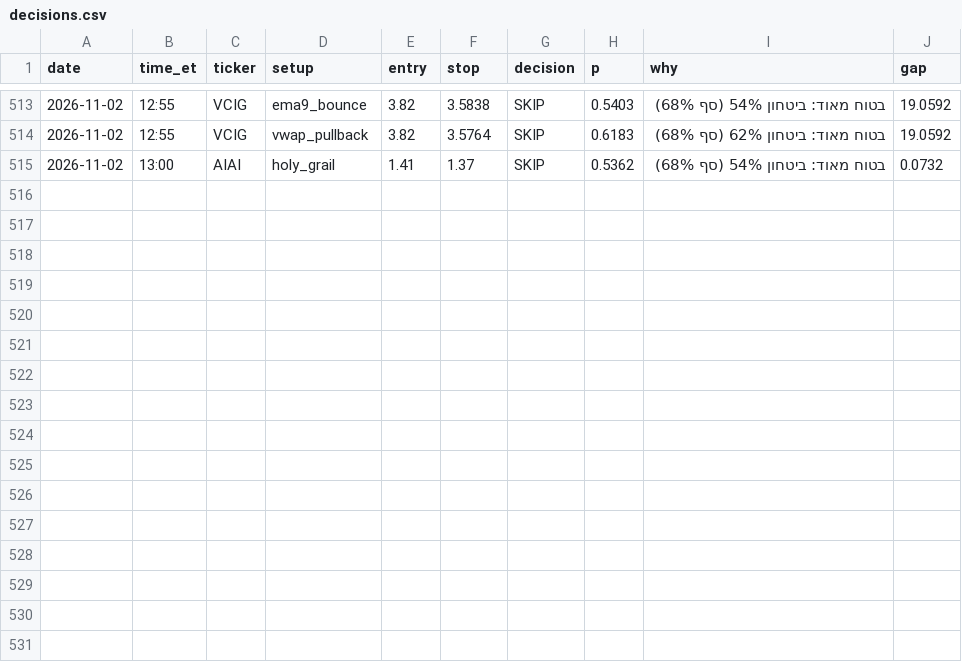
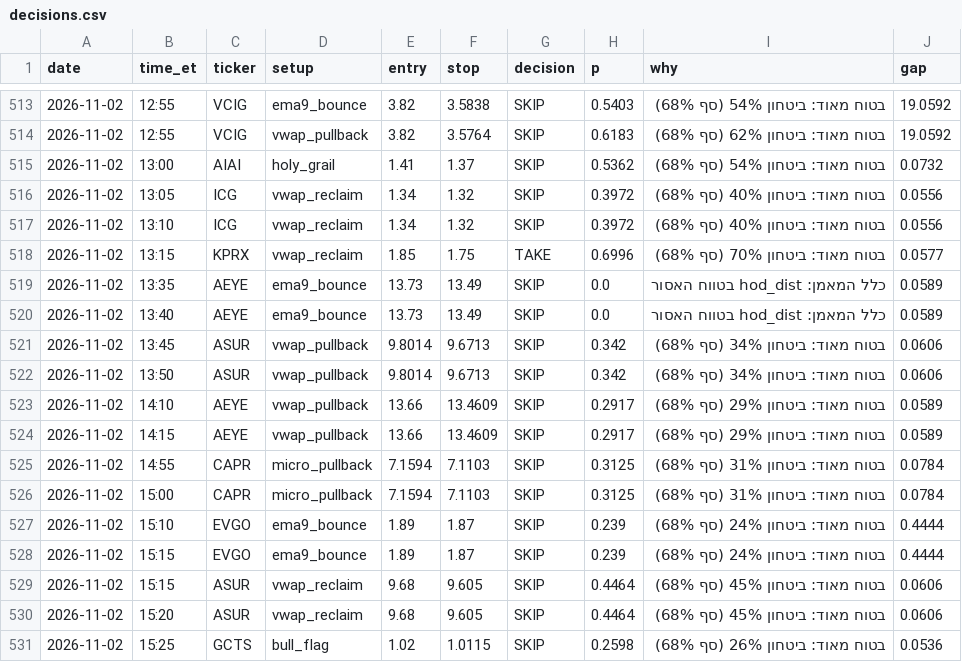
Before and after one commit to idodoshnit-cmyk/roger-alerts, a CSV file: log/decisions.csv, drawn as a sheet; only a part is shown, gaps mark what is left out.

```diff
--- a/log/decisions.csv
+++ b/log/decisions.csv
@@ -515 +515,17 @@ date,time_et,ticker,setup,entry,stop,decision,p,why,gap
 2026-11-02,13:00,AIAI,holy_grail,1.41,1.37,SKIP,0.5362,בטוח מאוד: ביטחון 54% (סף 68%),0.0732
+2026-11-02,13:05,ICG,vwap_reclaim,1.34,1.32,SKIP,0.3972,בטוח מאוד: ביטחון 40% (סף 68%),0.0556
+2026-11-02,13:10,ICG,vwap_reclaim,1.34,1.32,SKIP,0.3972,בטוח מאוד: ביטחון 40% (סף 68%),0.0556
+2026-11-02,13:15,KPRX,vwap_reclaim,1.85,1.75,TAKE,0.6996,בטוח מאוד: ביטחון 70% (סף 68%),0.0577
+2026-11-02,13:35,AEYE,ema9_bounce,13.73,13.49,SKIP,0.0,כלל המאמן: hod_dist בטווח האסור,0.0589
+2026-11-02,13:40,AEYE,ema9_bounce,13.73,13.49,SKIP,0.0,כלל המאמן: hod_dist בטווח האסור,0.0589
+2026-11-02,13:45,ASUR,vwap_pullback,9.8014,9.6713,SKIP,0.342,בטוח מאוד: ביטחון 34% (סף 68%),0.0606
+2026-11-02,13:50,ASUR,vwap_pullback,9.8014,9.6713,SKIP,0.342,בטוח מאוד: ביטחון 34% (סף 68%),0.0606
+2026-11-02,14:10,AEYE,vwap_pullback,13.66,13.4609,SKIP,0.2917,בטוח מאוד: ביטחון 29% (סף 68%),0.0589
+2026-11-02,14:15,AEYE,vwap_pullback,13.66,13.4609,SKIP,0.2917,בטוח מאוד: ביטחון 29% (סף 68%),0.0589
+2026-11-02,14:55,CAPR,micro_pullback,7.1594,7.1103,SKIP,0.3125,בטוח מאוד: ביטחון 31% (סף 68%),0.0784
+2026-11-02,15:00,CAPR,micro_pullback,7.1594,7.1103,SKIP,0.3125,בטוח מאוד: ביטחון 31% (סף 68%),0.0784
+2026-11-02,15:10,EVGO,ema9_bounce,1.89,1.87,SKIP,0.239,בטוח מאוד: ביטחון 24% (סף 68%),0.4444
+2026-11-02,15:15,EVGO,ema9_bounce,1.89,1.87,SKIP,0.239,בטוח מאוד: ביטחון 24% (סף 68%),0.4444
+2026-11-02,15:15,ASUR,vwap_reclaim,9.68,9.605,SKIP,0.4464,בטוח מאוד: ביטחון 45% (סף 68%),0.0606
+2026-11-02,15:20,ASUR,vwap_reclaim,9.68,9.605,SKIP,0.4464,בטוח מאוד: ביטחון 45% (סף 68%),0.0606
+2026-11-02,15:25,GCTS,bull_flag,1.02,1.0115,SKIP,0.2598,בטוח מאוד: ביטחון 26% (סף 68%),0.0536
```
Also changed, not shown: log/alerts.csv, 2 other files.
